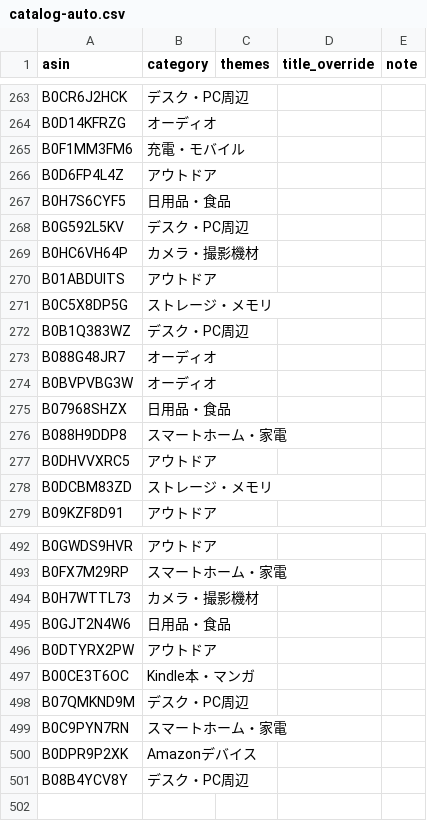
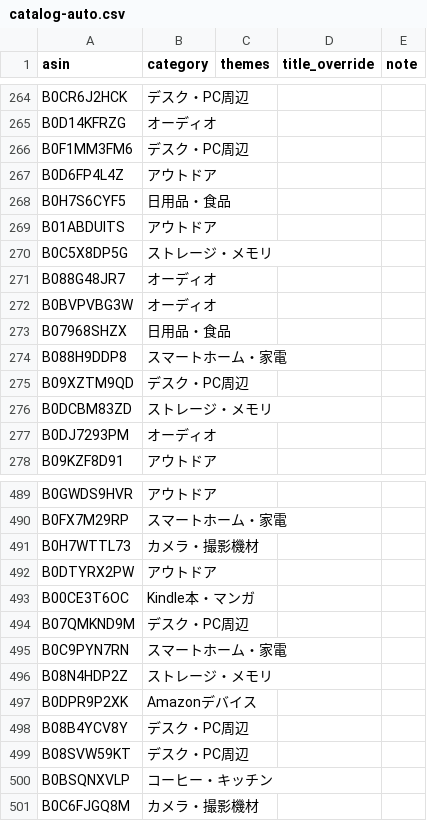
Before and after one commit to yokoichi/amazonsalematome, a CSV file: data/catalog-auto.csv, drawn as a sheet; only a part is shown, gaps mark what is left out; the diff covers the shown part only.

```diff
--- a/data/catalog-auto.csv
+++ b/data/catalog-auto.csv
@@ -264,10 +265,7 @@ B0CR6J2HCK,デスク・PC周辺,,,
 B0D14KFRZG,オーディオ,,,
-B0F1MM3FM6,充電・モバイル,,,
+B0F1MM3FM6,デスク・PC周辺,,,
 B0D6FP4L4Z,アウトドア,,,
 B0H7S6CYF5,日用品・食品,,,
-B0G592L5KV,デスク・PC周辺,,,
-B0HC6VH64P,カメラ・撮影機材,,,
 B01ABDUITS,アウトドア,,,
 B0C5X8DP5G,ストレージ・メモリ,,,
-B0B1Q383WZ,デスク・PC周辺,,,
 B088G48JR7,オーディオ,,,
@@ -276,4 +274,5 @@ B07968SHZX,日用品・食品,,,
 B088H9DDP8,スマートホーム・家電,,,
-B0DHVVXRC5,アウトドア,,,
+B09XZTM9QD,デスク・PC周辺,,,
 B0DCBM83ZD,ストレージ・メモリ,,,
+B0DJ7293PM,オーディオ,,,
 B09KZF8D91,アウトドア,,,
@@ -494,3 +491,2 @@ B0FX7M29RP,スマートホーム・家電,,,
 B0H7WTTL73,カメラ・撮影機材,,,
-B0GJT2N4W6,日用品・食品,,,
 B0DTYRX2PW,アウトドア,,,
@@ -499,3 +495,7 @@ B07QMKND9M,デスク・PC周辺,,,
 B0C9PYN7RN,スマートホーム・家電,,,
+B08N4HDP2Z,ストレージ・メモリ,,,
 B0DPR9P2XK,Amazonデバイス,,,
 B08B4YCV8Y,デスク・PC周辺,,,
+B08SVW59KT,デスク・PC周辺,,,
+B0BSQNXVLP,コーヒー・キッチン,,,
+B0C6FJGQ8M,カメラ・撮影機材,,,
```
Also changed, not shown: 21 added rows, 22 removed rows and 10 moved rows elsewhere in this file, 1 other file.
